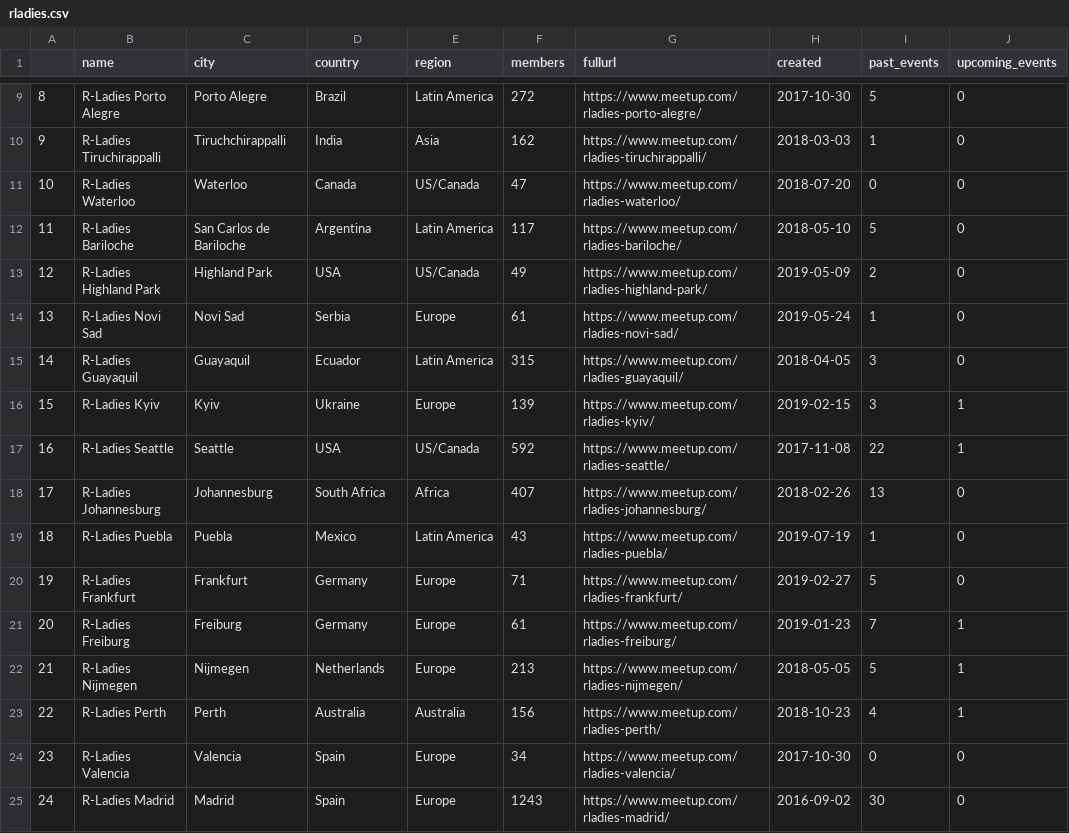
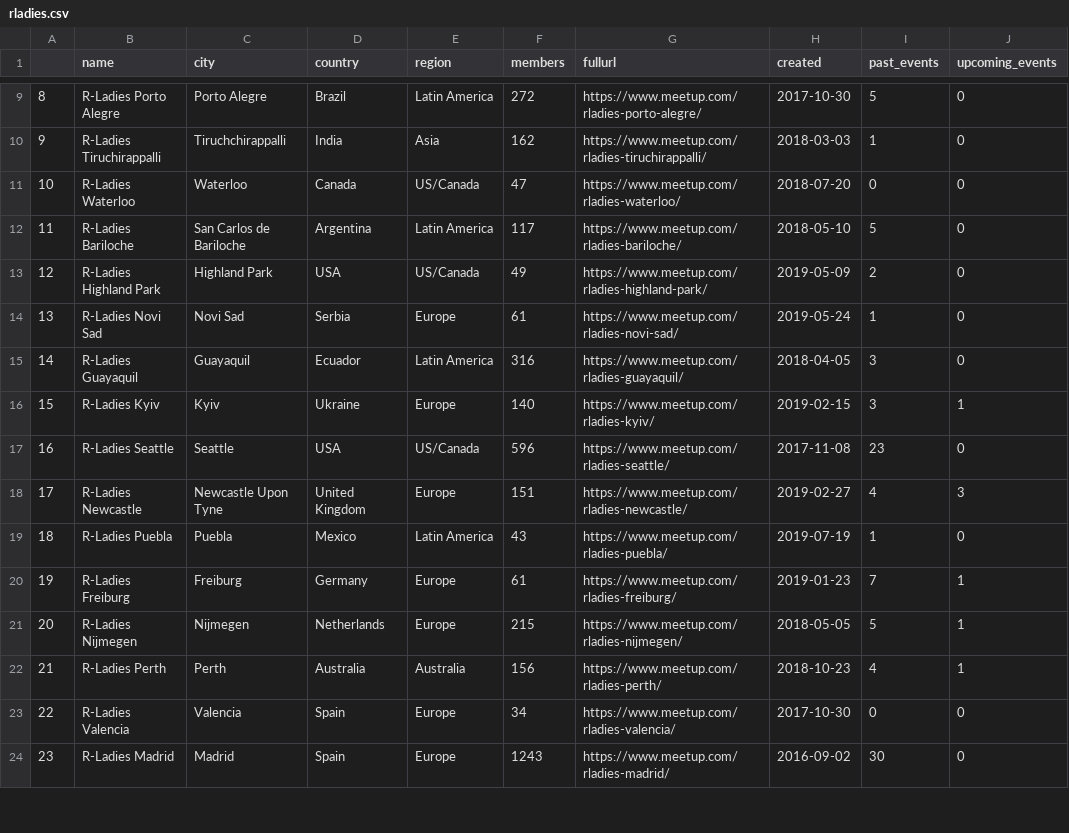
Before and after one commit to benubah/r-community-explorer, a CSV file: docs/data/rladies.csv, drawn as a sheet; only a part is shown, gaps mark what is left out; the diff covers the shown part only.

```diff
--- a/docs/data/rladies.csv
+++ b/docs/data/rladies.csv
@@ -14,12 +14,11 @@
 "13","R-Ladies Novi Sad","Novi Sad","Serbia","Europe",61,"https://www.meetup.com/rladies-novi-sad/",2019-05-24,1,0
-"14","R-Ladies Guayaquil","Guayaquil","Ecuador","Latin America",315,"https://www.meetup.com/rladies-guayaquil/",2018-04-05,3,0
-"15","R-Ladies Kyiv","Kyiv","Ukraine","Europe",139,"https://www.meetup.com/rladies-kyiv/",2019-02-15,3,1
-"16","R-Ladies Seattle","Seattle","USA","US/Canada",592,"https://www.meetup.com/rladies-seattle/",2017-11-08,22,1
-"17","R-Ladies Johannesburg","Johannesburg","South Africa","Africa",407,"https://www.meetup.com/rladies-johannesburg/",2018-02-26,13,0
+"14","R-Ladies Guayaquil","Guayaquil","Ecuador","Latin America",316,"https://www.meetup.com/rladies-guayaquil/",2018-04-05,3,0
+"15","R-Ladies Kyiv","Kyiv","Ukraine","Europe",140,"https://www.meetup.com/rladies-kyiv/",2019-02-15,3,1
+"16","R-Ladies Seattle","Seattle","USA","US/Canada",596,"https://www.meetup.com/rladies-seattle/",2017-11-08,23,0
+"17","R-Ladies Newcastle","Newcastle Upon Tyne","United Kingdom","Europe",151,"https://www.meetup.com/rladies-newcastle/",2019-02-27,4,3
 "18","R-Ladies Puebla","Puebla","Mexico","Latin America",43,"https://www.meetup.com/rladies-puebla/",2019-07-19,1,0
-"19","R-Ladies Frankfurt","Frankfurt","Germany","Europe",71,"https://www.meetup.com/rladies-frankfurt/",2019-02-27,5,0
-"20","R-Ladies Freiburg","Freiburg","Germany","Europe",61,"https://www.meetup.com/rladies-freiburg/",2019-01-23,7,1
-"21","R-Ladies Nijmegen","Nijmegen","Netherlands","Europe",213,"https://www.meetup.com/rladies-nijmegen/",2018-05-05,5,1
-"22","R-Ladies Perth","Perth","Australia","Australia",156,"https://www.meetup.com/rladies-perth/",2018-10-23,4,1
-"23","R-Ladies Valencia","Valencia","Spain","Europe",34,"https://www.meetup.com/rladies-valencia/",2017-10-30,0,0
-"24","R-Ladies Madrid","Madrid","Spain","Europe",1243,"https://www.meetup.com/rladies-madrid/",2016-09-02,30,0
+"19","R-Ladies Freiburg","Freiburg","Germany","Europe",61,"https://www.meetup.com/rladies-freiburg/",2019-01-23,7,1
+"20","R-Ladies Nijmegen","Nijmegen","Netherlands","Europe",215,"https://www.meetup.com/rladies-nijmegen/",2018-05-05,5,1
+"21","R-Ladies Perth","Perth","Australia","Australia",156,"https://www.meetup.com/rladies-perth/",2018-10-23,4,1
+"22","R-Ladies Valencia","Valencia","Spain","Europe",34,"https://www.meetup.com/rladies-valencia/",2017-10-30,0,0
+"23","R-Ladies Madrid","Madrid","Spain","Europe",1243,"https://www.meetup.com/rladies-madrid/",2016-09-02,30,0
```
Also changed, not shown: 3 added rows, 2 removed rows and 59 edited cells elsewhere in this file, docs/data/rladies_hosts.csv, docs/data/rugs.csv, 4 other files.
